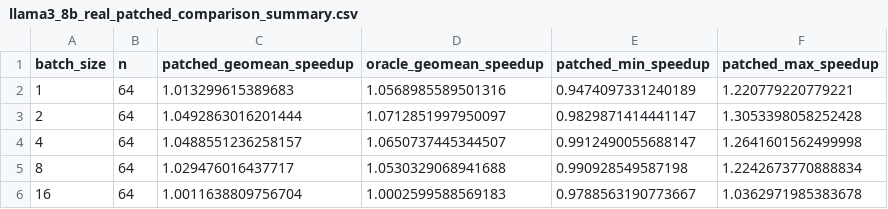
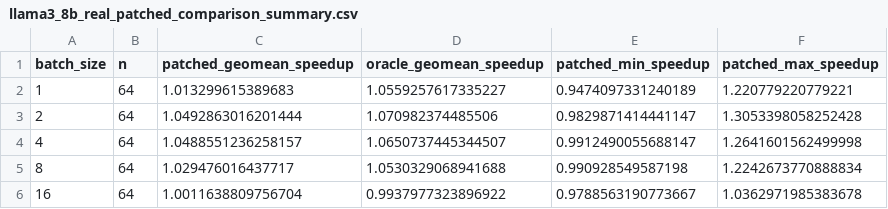
Before and after one commit to Hoyoung027/capstone-yonsei, a CSV file: splitk_heuristic_simulation/results/data/llama3_8b_real_patched_comparison_summary.csv, drawn as a sheet.

```diff
--- a/splitk_heuristic_simulation/results/data/llama3_8b_real_patched_comparison_summary.csv
+++ b/splitk_heuristic_simulation/results/data/llama3_8b_real_patched_comparison_summary.csv
@@ -1,6 +1,6 @@
 batch_size,n,patched_geomean_speedup,oracle_geomean_speedup,patched_min_speedup,patched_max_speedup
-1,64,1.013299615389683,1.0568985589501316,0.9474097331240189,1.220779220779221
-2,64,1.0492863016201444,1.0712851997950097,0.9829871414441147,1.3053398058252428
+1,64,1.013299615389683,1.0559257617335227,0.9474097331240189,1.220779220779221
+2,64,1.0492863016201444,1.070982374485506,0.9829871414441147,1.3053398058252428
 4,64,1.0488551236258157,1.0650737445344507,0.9912490055688147,1.2641601562499998
 8,64,1.029476016437717,1.0530329068941688,0.990928549587198,1.2242673770888834
-16,64,1.0011638809756704,1.0002599588569183,0.9788563190773667,1.0362971985383678
+16,64,1.0011638809756704,0.9937977323896922,0.9788563190773667,1.0362971985383678
```
Also changed, not shown: splitk_heuristic_simulation/results/data/llama3_8b_real_patched_comparison_details.csv, 16 other files.
